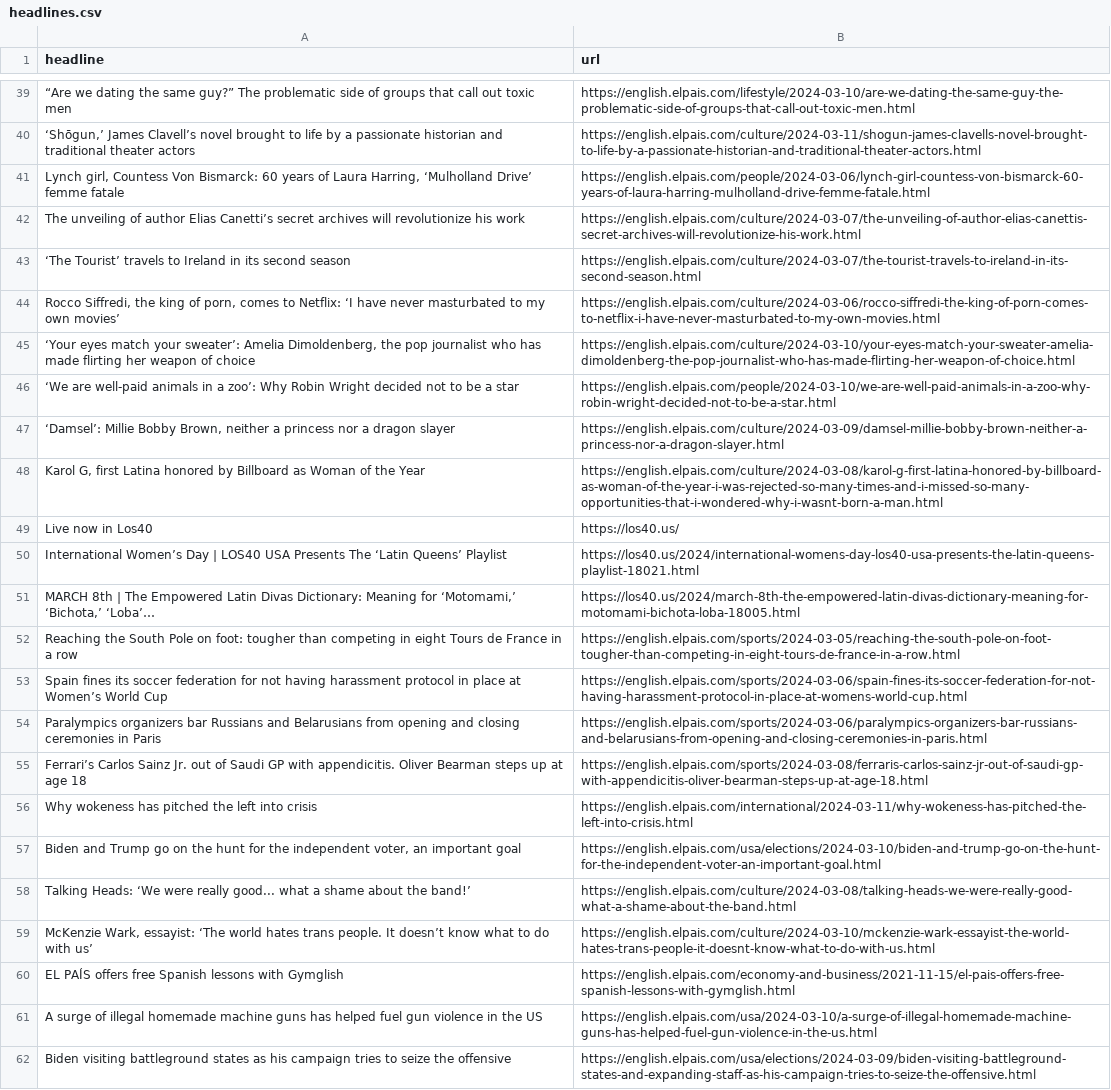
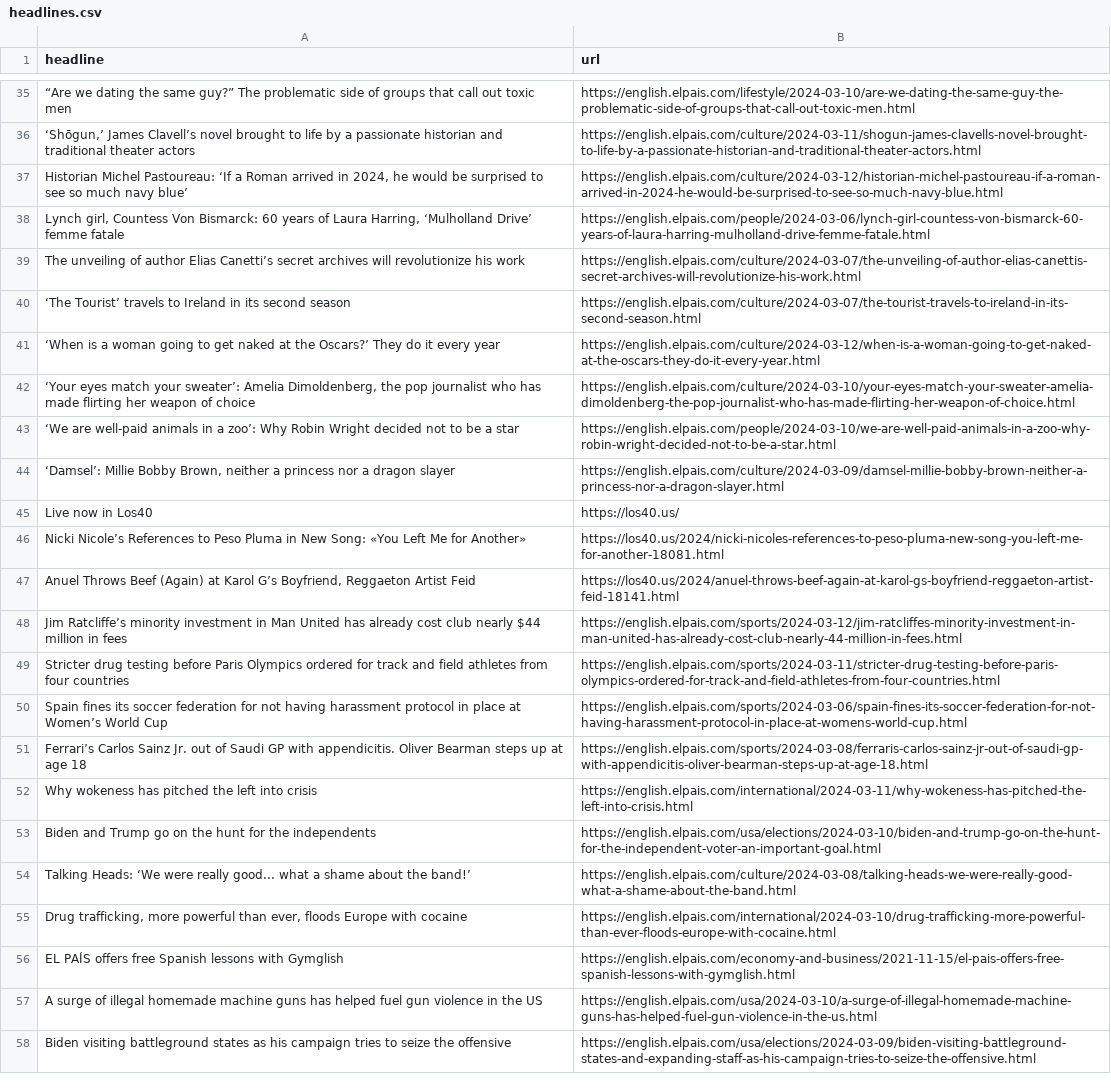
Before and after one commit to shivangibishnoi/github-autoscraper, a CSV file: headlines.csv, drawn as a sheet; only a part is shown, gaps mark what is left out; removed rows and columns are numbered as before the commit, all else as after; the diff covers the shown part only; the diff names each change by its address in the sheet, - before the commit and + after, or states it on an @@ line.

```diff
--- a/headlines.csv
+++ b/headlines.csv
+row 37: Historian Michel Pastoureau: ‘If a Roman arrived in 2024, he would be surprised to see so much navy blue’ | https://english.elpais.com/culture/2024-03-12/historian-michel-pastoureau-if-a-roman-arrived-in-2024-he-would-be-surprised-to-see-so-much-navy-blue.html
-row 44: Rocco Siffredi, the king of porn, comes to Netflix: ‘I have never masturbated to my own movies’ | https://english.elpais.com/culture/2024-03-06/rocco-siffredi-the-king-of-porn-comes-to-netflix-i-have-never-masturbated-to-my-own-movies.html
+row 41: ‘When is a woman going to get naked at the Oscars?’ They do it every year | https://english.elpais.com/culture/2024-03-12/when-is-a-woman-going-to-get-naked-at-the-oscars-they-do-it-every-year.html
-row 48: Karol G, first Latina honored by Billboard as Woman of the Year | https://english.elpais.com/culture/2024-03-08/karol-g-first-latina-honored-by-billboard-as-woman-of-the-year-i-was-rejected-so-many-times-and-i-missed-so-many-opportunities-that-i-wondered-why-i-wasnt-born-a-man.html
-row 50: International Women’s Day | LOS40 USA Presents The ‘Latin Queens’ Playlist | https://los40.us/2024/international-womens-day-los40-usa-presents-the-latin-queens-playlist-18021.html
-row 51: MARCH 8th | The Empowered Latin Divas Dictionary: Meaning for ‘Motomami,’ ‘Bichota,’ ‘Loba’… | https://los40.us/2024/march-8th-the-empowered-latin-divas-dictionary-meaning-for-motomami-bichota-loba-18005.html
@@ row 52 moved to row 71: Reaching the South Pole on foot: tougher… @@
+row 46: Nicki Nicole’s References to Peso Pluma in New Song: «You Left Me for Another» | https://los40.us/2024/nicki-nicoles-references-to-peso-pluma-new-song-you-left-me-for-another-18081.html
+row 47: Anuel Throws Beef (Again) at Karol G’s Boyfriend, Reggaeton Artist Feid | https://los40.us/2024/anuel-throws-beef-again-at-karol-gs-boyfriend-reggaeton-artist-feid-18141.html
+row 48: Jim Ratcliffe’s minority investment in Man United has already cost club nearly $44 million in fees | https://english.elpais.com/sports/2024-03-12/jim-ratcliffes-minority-investment-in-man-united-has-already-cost-club-nearly-44-million-in-fees.html
@@ row 26 moved to row 49: Stricter drug testing before Paris Olymp… @@
-row 54: Paralympics organizers bar Russians and Belarusians from opening and closing ceremonies in Paris | https://english.elpais.com/sports/2024-03-06/paralympics-organizers-bar-russians-and-belarusians-from-opening-and-closing-ceremonies-in-paris.html
-A53 (headline): …for the independent voter, an important goal
+A53 (headline): …for the independents
-row 59: McKenzie Wark, essayist: ‘The world hates trans people. It doesn’t know what to do with us’ | https://english.elpais.com/culture/2024-03-10/mckenzie-wark-essayist-the-world-hates-trans-people-it-doesnt-know-what-to-do-with-us.html
@@ row 23 moved to row 55: Drug trafficking, more powerful than eve… @@
```
Also changed, not shown: 23 added rows, 26 removed rows, 3 moved rows and 6 edited cells elsewhere in this file.
